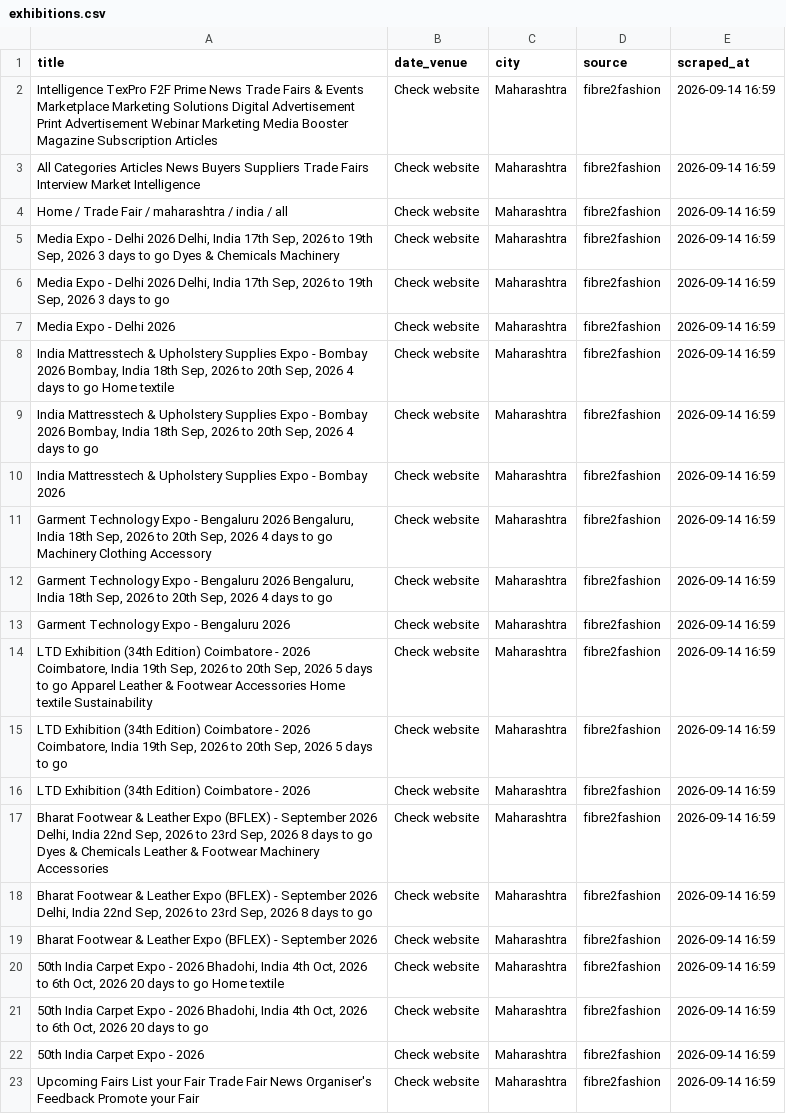
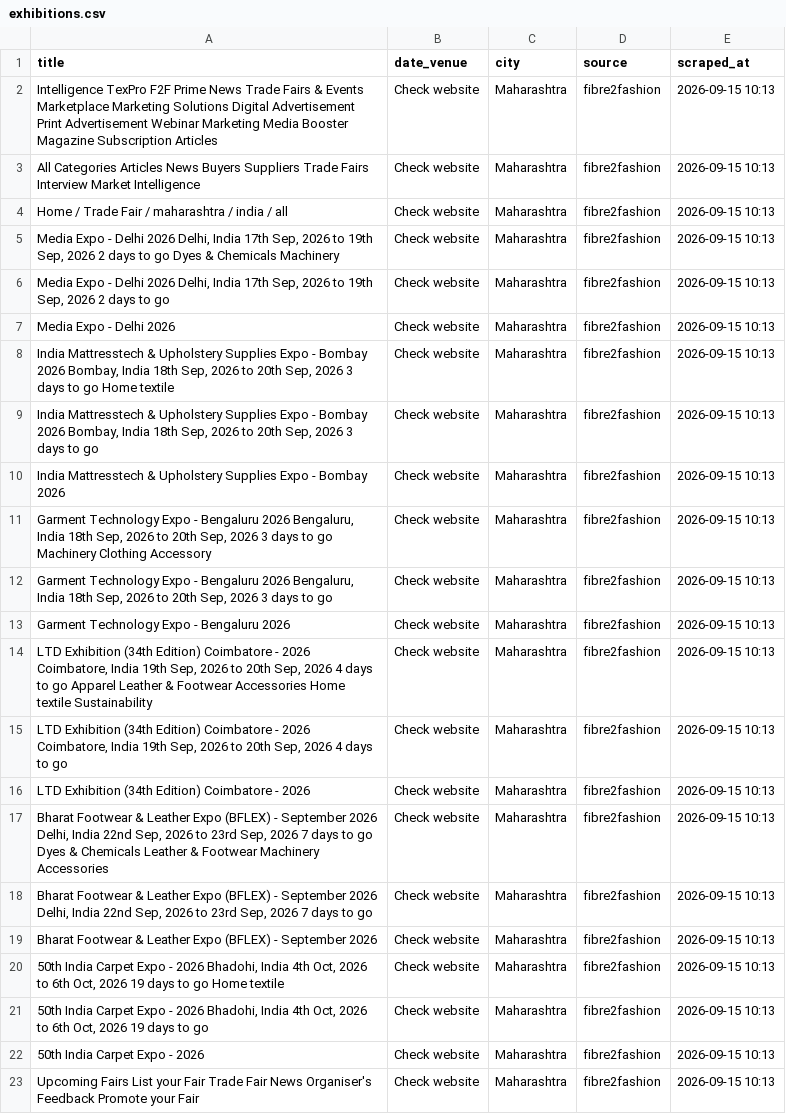
Before and after one commit to Customer-Delight/mh-exhibitions-scraper, a CSV file: exhibitions.csv, drawn as a sheet; the diff names each change by its address in the sheet, - before the commit and + after, or states it on an @@ line.

```diff
--- a/exhibitions.csv
+++ b/exhibitions.csv
-E2:E23 (scraped_at): 2026-09-14 16:59
+E2:E23 (scraped_at): 2026-09-15 10:13
-A5 (title): …Sep, 2026 3 days to…
+A5 (title): …Sep, 2026 2 days to…
-A6 (title): …Sep, 2026 3 days to…
+A6 (title): …Sep, 2026 2 days to…
-A8 (title): …Sep, 2026 4 days to…
+A8 (title): …Sep, 2026 3 days to…
-A9 (title): …Sep, 2026 4 days to…
+A9 (title): …Sep, 2026 3 days to…
-A11 (title): …Sep, 2026 4 days to…
+A11 (title): …Sep, 2026 3 days to…
-A12 (title): …Sep, 2026 4 days to…
+A12 (title): …Sep, 2026 3 days to…
-A14 (title): …Sep, 2026 5 days to…
+A14 (title): …Sep, 2026 4 days to…
-A15 (title): …Sep, 2026 5 days to…
+A15 (title): …Sep, 2026 4 days to…
-A17 (title): …Sep, 2026 8 days to…
+A17 (title): …Sep, 2026 7 days to…
-A18 (title): …Sep, 2026 8 days to…
+A18 (title): …Sep, 2026 7 days to…
-A20 (title): …Oct, 2026 20 days to…
+A20 (title): …Oct, 2026 19 days to…
-A21 (title): …Oct, 2026 20 days to…
+A21 (title): …Oct, 2026 19 days to…
```
